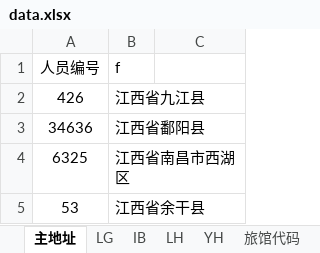
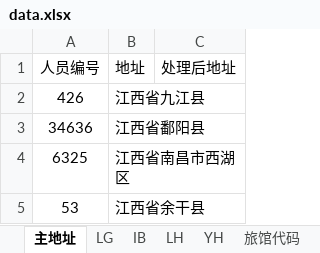
Before and after one commit to kdwycz/Address-Standardization, an Excel workbook: input/data.xlsx, sheet 主地址, drawn as a sheet; values as stored, in another font and other column widths than the file's, no borders; the diff names each change by its address in the sheet, - before the commit and + after, or states it on an @@ line.

```diff
--- a/input/data.xlsx (sheet 主地址)
+++ b/input/data.xlsx (sheet 主地址)
-B1: f
+B1: 地址
-C1: (empty)
+C1: 处理后地址
```
Also changed, not shown: sheet LH, sheet YH, sheet IB, sheet 旅馆代码, sheet LG, 1 other file.
